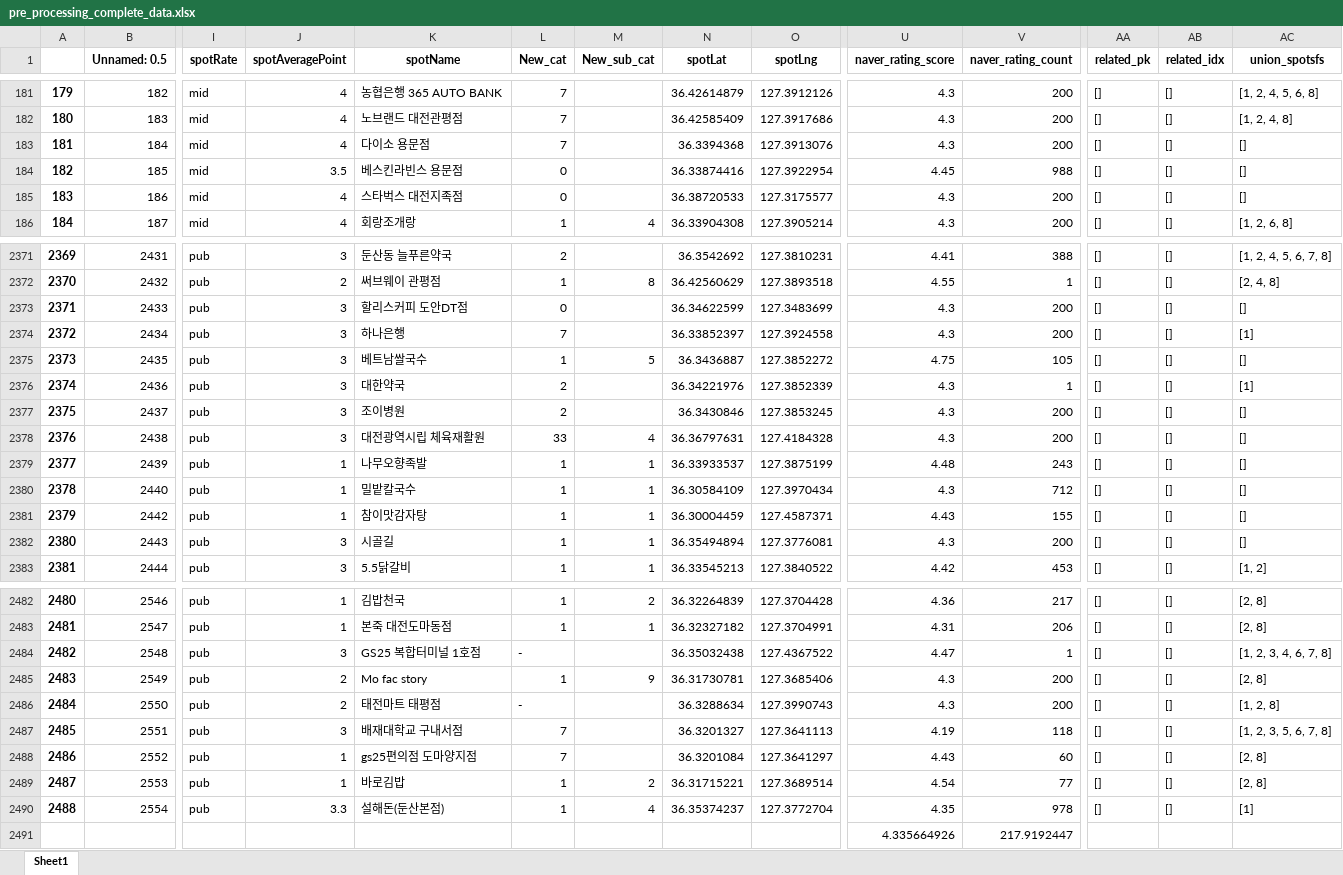
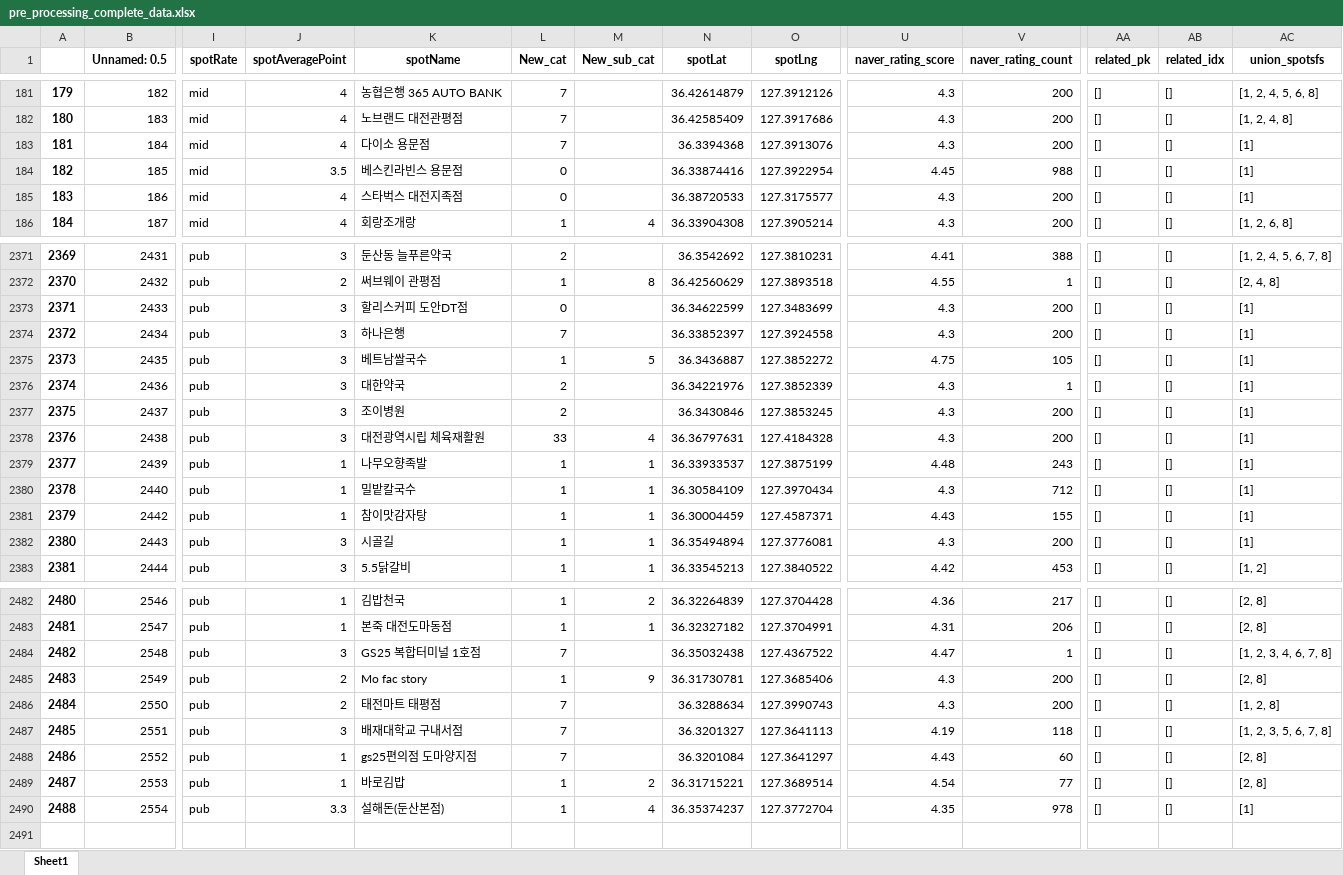
Before and after one commit to CessnaJ/flask_study, an Excel workbook: 230330 코드 전체, 데이터 백업/upload_test0330/pre_processing_complete_data.xlsx, sheet Sheet1, drawn as a sheet; only a part is shown, gaps mark what is left out; values as stored, in another font and other column widths than the file's, no borders; rows hold the shown columns only; the diff covers the shown part only; the diff names each change by its address in the sheet, - before the commit and + after, or states it on an @@ line.

```diff
--- a/230330 코드 전체, 데이터 백업/upload_test0330/pre_processing_complete_data.xlsx (sheet Sheet1)
+++ b/230330 코드 전체, 데이터 백업/upload_test0330/pre_processing_complete_data.xlsx (sheet Sheet1)
-AC183:AC185 (union_spotsfs): []
+AC183:AC185 (union_spotsfs): [1]
-AC2373 (union_spotsfs): []
+AC2373 (union_spotsfs): [1]
-AC2375 (union_spotsfs): []
+AC2375 (union_spotsfs): [1]
-AC2377:AC2382 (union_spotsfs): []
+AC2377:AC2382 (union_spotsfs): [1]
-L2484 (New_cat): -
+L2484 (New_cat): 7
-L2486 (New_cat): -
+L2486 (New_cat): 7
-row 2491:  |  |  |  |  |  |  |  |  | 4.335664926 | 217.9192447
```
Also changed, not shown: 49 edited cells elsewhere in this sheet, 5 other files.
